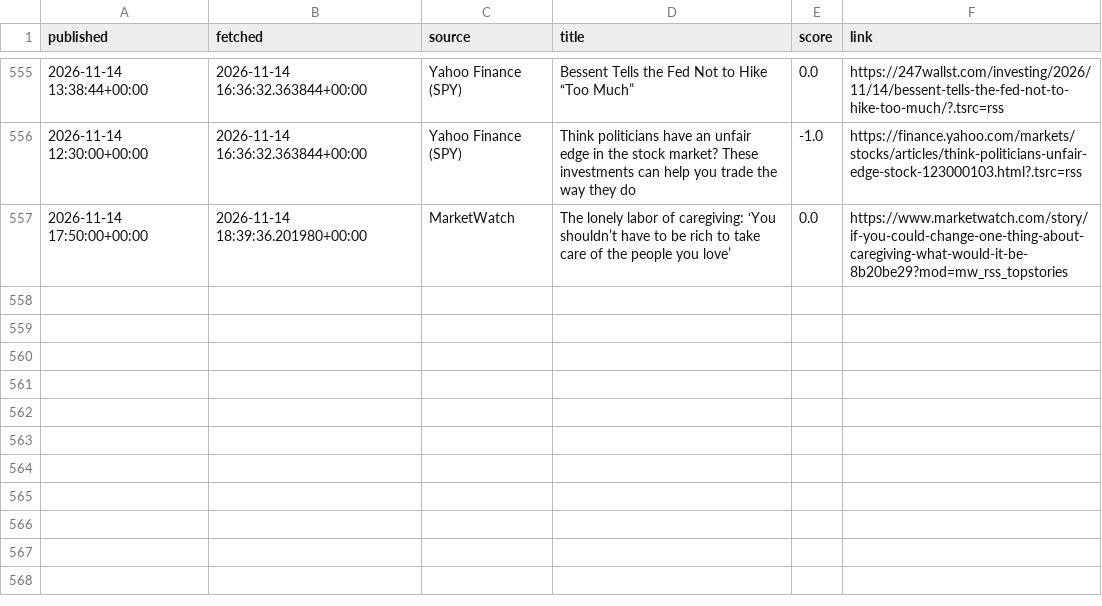
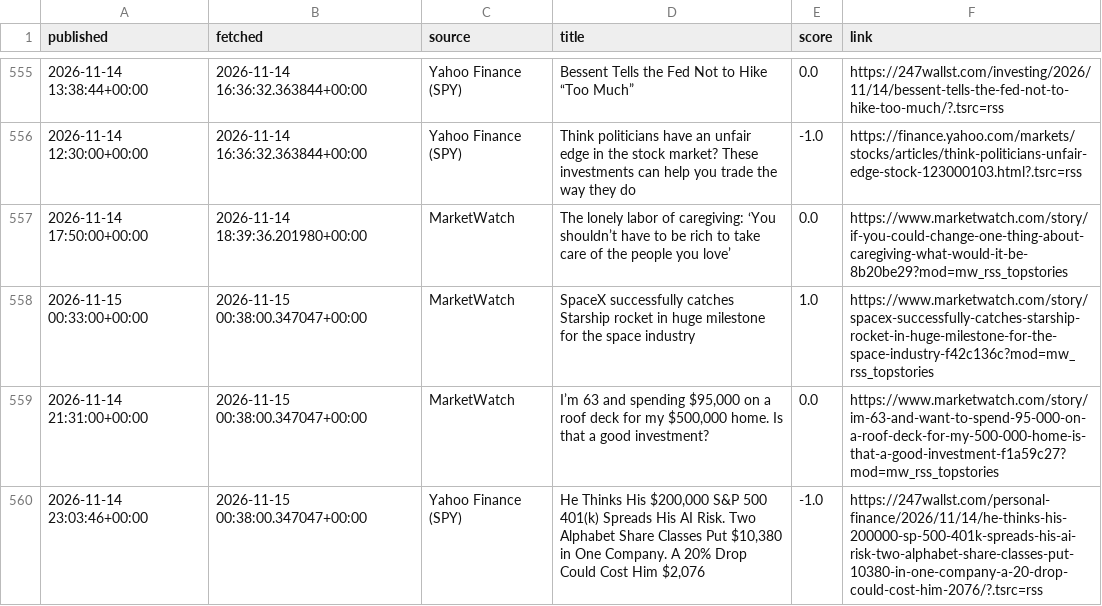
Before and after one commit to eitank123/InverterModel, a CSV file: data/news/headlines.csv, drawn as a sheet; only a part is shown, gaps mark what is left out.

```diff
--- a/data/news/headlines.csv
+++ b/data/news/headlines.csv
@@ -557 +557,4 @@ published,fetched,source,title,score,link
 2026-11-14 17:50:00+00:00,2026-11-14 18:39:36.201980+00:00,MarketWatch,The lonely labor of caregiving: ‘You shouldn’t have to be rich to take care of the people you love’,0.0,https://www.marketwatch.com/story/if-you-could-change-one-thing-about-caregiving-what-would-it-be-8b20be29?mod=mw_rss_topstories
+2026-11-15 00:33:00+00:00,2026-11-15 00:38:00.347047+00:00,MarketWatch,SpaceX successfully catches Starship rocket in huge milestone for the space industry,1.0,https://www.marketwatch.com/story/spacex-successfully-catches-starship-rocket-in-huge-milestone-for-the-space-industry-f42c136c?mod=mw_rss_topstories
+2026-11-14 21:31:00+00:00,2026-11-15 00:38:00.347047+00:00,MarketWatch,"I’m 63 and spending $95,000 on a roof deck for my $500,000 home. Is that a good investment?",0.0,https://www.marketwatch.com/story/im-63-and-want-to-spend-95-000-on-a-roof-deck-for-my-500-000-home-is-that-a-good-investment-f1a59c27?mod=mw_rss_topstories
+2026-11-14 23:03:46+00:00,2026-11-15 00:38:00.347047+00:00,Yahoo Finance (SPY),"He Thinks His $200,000 S&P 500 401(k) Spreads His AI Risk. Two Alphabet Share Classes Put $10,380 in One Company. A 20% Drop Could Cost Him $2,076",-1.0,https://247wallst.com/personal-finance/2026/11/14/he-thinks-his-200000-sp-500-401k-spreads-his-ai-risk-two-alphabet-share-classes-put-10380-in-one-company-a-20-drop-could-cost-him-2076/?.tsrc=rss
```
Also changed, not shown: 1 other file.
